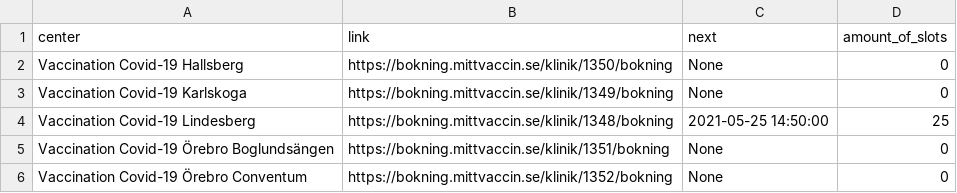
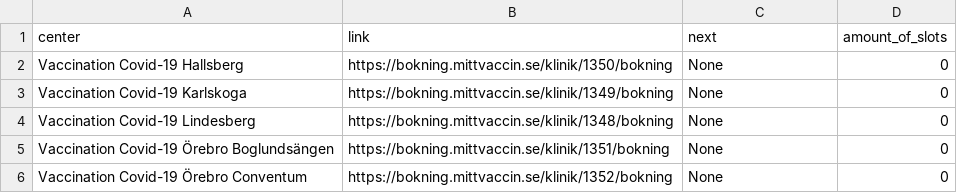
Before and after one commit to civictechsweden/JagVillHaVaccin, a CSV file: orebro.csv, drawn as a sheet.

Commit message:
Updating the data for Region orebro

```diff
--- a/orebro.csv
+++ b/orebro.csv
@@ -3,3 +3,3 @@ Vaccination Covid-19 Hallsberg,https://bokning.mittvaccin.se/klinik/1350/bokning
 Vaccination Covid-19 Karlskoga,https://bokning.mittvaccin.se/klinik/1349/bokning,None,0
-Vaccination Covid-19 Lindesberg,https://bokning.mittvaccin.se/klinik/1348/bokning,2021-05-25 14:50:00,25
+Vaccination Covid-19 Lindesberg,https://bokning.mittvaccin.se/klinik/1348/bokning,None,0
 Vaccination Covid-19 Örebro Boglundsängen,https://bokning.mittvaccin.se/klinik/1351/bokning,None,0
```
